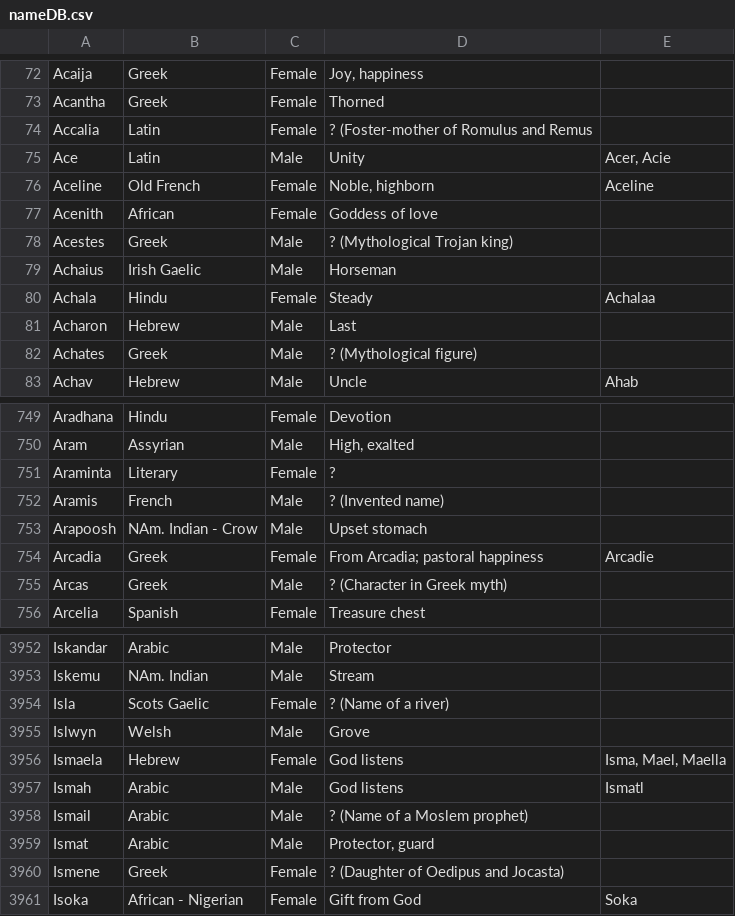
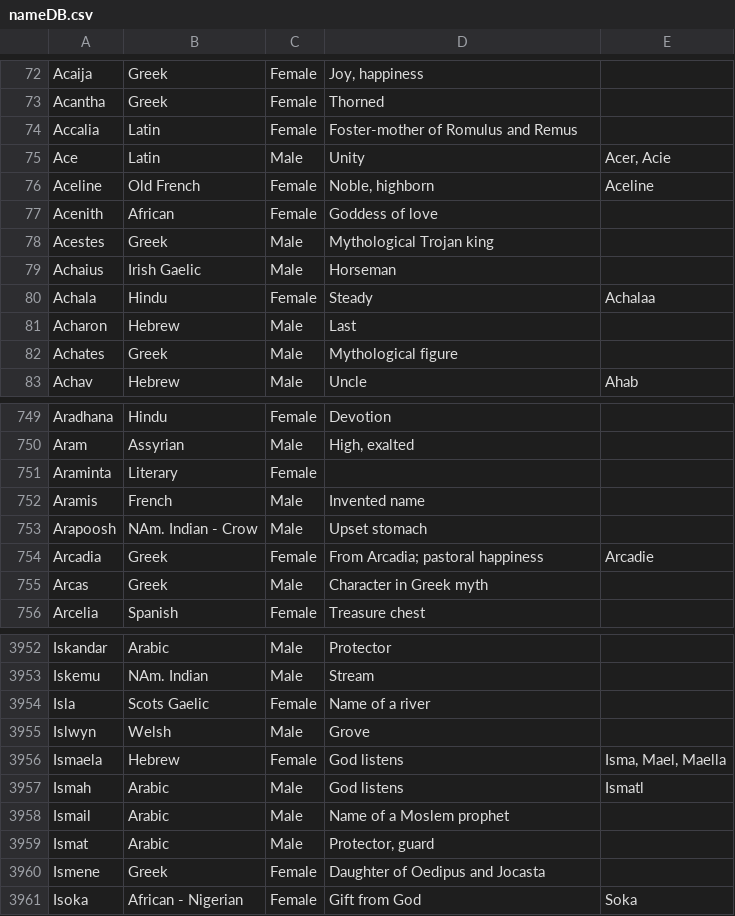
Before and after one commit to Ignite-Laboratories/Core, a CSV file: nameDB.csv, drawn as a sheet; only a part is shown, gaps mark what is left out; the diff covers the shown part only.

```diff
--- a/nameDB.csv
+++ b/nameDB.csv
@@ -73,3 +73,3 @@ Acaija	Greek	Female	Joy, happiness
 Acantha	Greek	Female	Thorned	
-Accalia	Latin	Female	? (Foster-mother of Romulus and Remus	
+Accalia	Latin	Female	Foster-mother of Romulus and Remus
 Ace	Latin	Male	Unity	Acer, Acie
@@ -77,3 +77,3 @@ Aceline	Old French	Female	Noble, highborn	Aceline
 Acenith	African	Female	Goddess of love	
-Acestes	Greek	Male	?  (Mythological Trojan king)	
+Acestes	Greek	Male	Mythological Trojan king
 Achaius	Irish Gaelic	Male	Horseman	
@@ -81,3 +81,3 @@ Achala	Hindu	Female	Steady	Achalaa
 Acharon	Hebrew	Male	Last	
-Achates	Greek	Male	?  (Mythological figure)	
+Achates	Greek	Male	Mythological figure
 Achav	Hebrew	Male	Uncle	Ahab
@@ -750,7 +750,7 @@ Aradhana	Hindu	Female	Devotion
 Aram	Assyrian	Male	High, exalted	
-Araminta	Literary	Female	?	
-Aramis	French	Male	? (Invented name)	
+Araminta	Literary	Female	""
+Aramis	French	Male	Invented name
 Arapoosh	NAm. Indian - Crow	Male	Upset stomach	
 Arcadia	Greek	Female	From Arcadia; pastoral happiness	Arcadie
-Arcas	Greek	Male	? (Character in Greek myth)	
+Arcas	Greek	Male	Character in Greek myth
 Arcelia	Spanish	Female	Treasure chest	
@@ -3953,3 +3953,3 @@ Iskandar	Arabic	Male	Protector
 Iskemu	NAm. Indian	Male	Stream	
-Isla	Scots Gaelic	Female	? (Name of a river)	
+Isla	Scots Gaelic	Female	Name of a river
 Islwyn	Welsh	Male	Grove	
@@ -3957,5 +3957,5 @@ Ismaela	Hebrew	Female	God listens	Isma, Mael, Maella
 Ismah	Arabic	Male	God listens	Ismatl
-Ismail	Arabic	Male	? (Name of a Moslem prophet)	
+Ismail	Arabic	Male	Name of a Moslem prophet
 Ismat	Arabic	Male	Protector, guard	
-Ismene	Greek	Female	? (Daughter of Oedipus and Jocasta)	
+Ismene	Greek	Female	Daughter of Oedipus and Jocasta
 Isoka	African - Nigerian	Female	Gift from God	Soka
```
Also changed, not shown: 183 edited cells elsewhere in this file, 2 other files.
